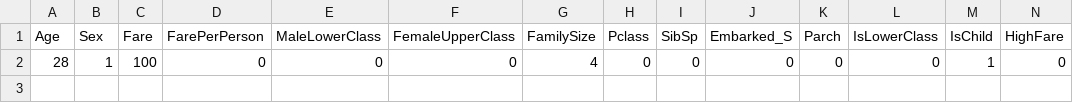
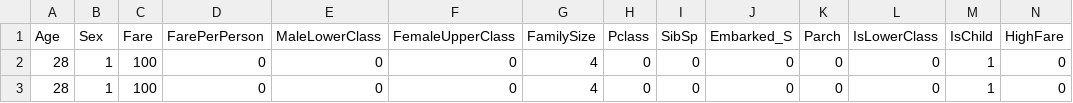
Before and after one commit to ShivangJhaHestaBit/Launchpad-week6, a CSV file: prediction_logs.csv, drawn as a sheet; only a part is shown; rows hold the shown columns only; the diff names each change by its address in the sheet, - before the commit and + after, or states it on an @@ line.

```diff
--- a/prediction_logs.csv
+++ b/prediction_logs.csv
+row 3: 28 | 1 | 100 | 0 | 0 | 0 | 4 | 0 | 0 | 0 | 0 | 0 | 1 | 0
```
Also changed, not shown: 5 other files.
